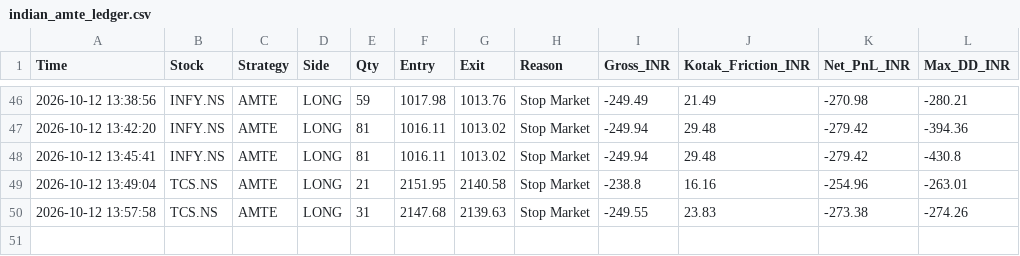
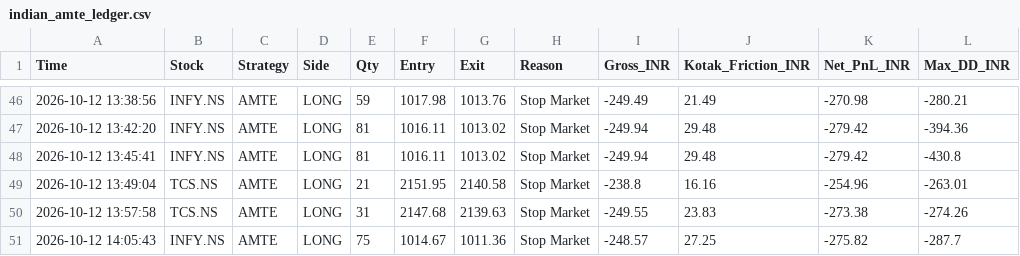
Before and after one commit to harnepal-hub/amte-indian-terminal, a CSV file: indian_amte_ledger.csv, drawn as a sheet; only a part is shown, gaps mark what is left out; the diff names each change by its address in the sheet, - before the commit and + after, or states it on an @@ line.

Commit message:
Auto-log AMTE trade INFY.NS at 2026-10-12 14:05:43

```diff
--- a/indian_amte_ledger.csv
+++ b/indian_amte_ledger.csv
+row 51: 2026-10-12 14:05:43 | INFY.NS | AMTE | LONG | 75 | 1014.67 | 1011.36 | Stop Market | -248.57 | 27.25 | -275.82 | -287.7
```
